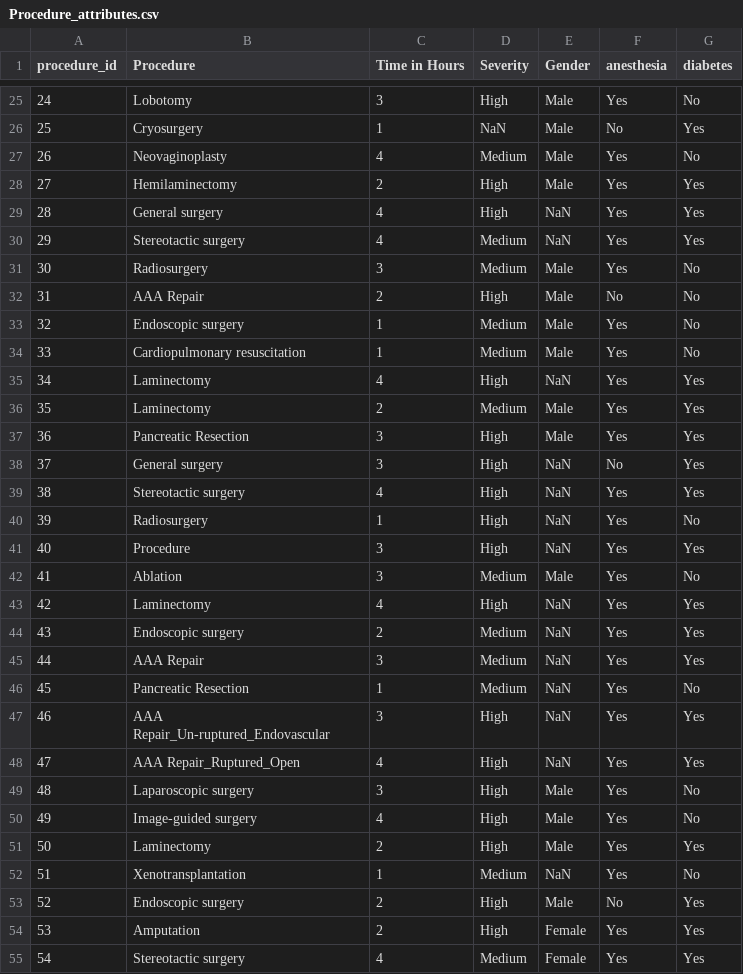
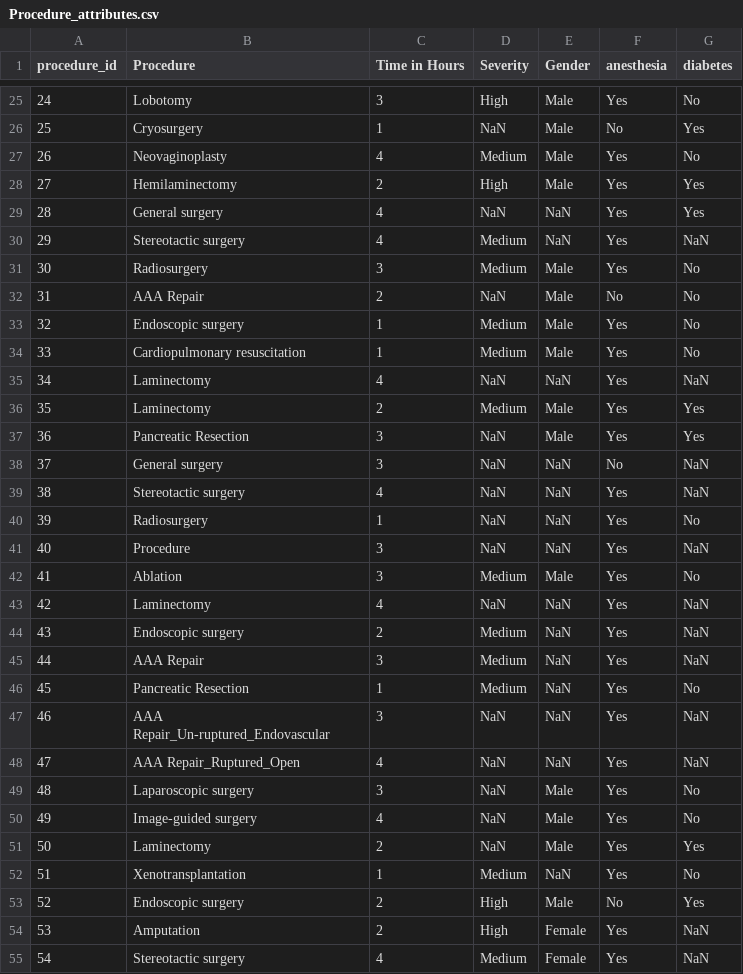
Before and after one commit to Nikhileshorg/CMS_data, a CSV file: Procedure_attributes.csv, drawn as a sheet; only a part is shown, gaps mark what is left out; the diff covers the shown part only.

Commit message:
Add files via upload

```diff
--- a/Procedure_attributes.csv
+++ b/Procedure_attributes.csv
@@ -28,28 +28,28 @@
 27,Hemilaminectomy,2,High,Male,Yes,Yes
-28,General surgery,4,High,NaN,Yes,Yes
-29,Stereotactic surgery,4,Medium,NaN,Yes,Yes
+28,General surgery,4,NaN,NaN,Yes,Yes
+29,Stereotactic surgery,4,Medium,NaN,Yes,NaN
 30,Radiosurgery,3,Medium,Male,Yes,No
-31,AAA Repair,2,High,Male,No,No
+31,AAA Repair,2,NaN,Male,No,No
 32,Endoscopic surgery,1,Medium,Male,Yes,No
 33,Cardiopulmonary resuscitation ,1,Medium,Male,Yes,No
-34,Laminectomy,4,High,NaN,Yes,Yes
+34,Laminectomy,4,NaN,NaN,Yes,NaN
 35,Laminectomy,2,Medium,Male,Yes,Yes
-36,Pancreatic Resection,3,High,Male,Yes,Yes
-37,General surgery,3,High,NaN,No,Yes
-38,Stereotactic surgery,4,High,NaN,Yes,Yes
-39,Radiosurgery,1,High,NaN,Yes,No
-40,Procedure,3,High,NaN,Yes,Yes
+36,Pancreatic Resection,3,NaN,Male,Yes,Yes
+37,General surgery,3,NaN,NaN,No,NaN
+38,Stereotactic surgery,4,NaN,NaN,Yes,NaN
+39,Radiosurgery,1,NaN,NaN,Yes,No
+40,Procedure,3,NaN,NaN,Yes,NaN
 41,Ablation,3,Medium,Male,Yes,No
-42,Laminectomy,4,High,NaN,Yes,Yes
-43,Endoscopic surgery,2,Medium,NaN,Yes,Yes
-44,AAA Repair,3,Medium,NaN,Yes,Yes
+42,Laminectomy,4,NaN,NaN,Yes,NaN
+43,Endoscopic surgery,2,Medium,NaN,Yes,NaN
+44,AAA Repair,3,Medium,NaN,Yes,NaN
 45,Pancreatic Resection,1,Medium,NaN,Yes,No
-46,AAA Repair_Un-ruptured_Endovascular,3,High,NaN,Yes,Yes
-47,AAA Repair_Ruptured_Open,4,High,NaN,Yes,Yes
-48,Laparoscopic surgery,3,High,Male,Yes,No
-49,Image-guided surgery,4,High,Male,Yes,No
-50,Laminectomy,2,High,Male,Yes,Yes
+46,AAA Repair_Un-ruptured_Endovascular,3,NaN,NaN,Yes,NaN
+47,AAA Repair_Ruptured_Open,4,NaN,NaN,Yes,NaN
+48,Laparoscopic surgery,3,NaN,Male,Yes,No
+49,Image-guided surgery,4,NaN,Male,Yes,No
+50,Laminectomy,2,NaN,Male,Yes,Yes
 51,Xenotransplantation,1,Medium,NaN,Yes,No
 52,Endoscopic surgery,2,High,Male,No,Yes
-53,Amputation,2,High,Female,Yes,Yes
-54,Stereotactic surgery,4,Medium,Female,Yes,Yes
+53,Amputation,2,High,Female,Yes,NaN
+54,Stereotactic surgery,4,Medium,Female,Yes,NaN
```
Also changed, not shown: 35 edited cells elsewhere in this file.
